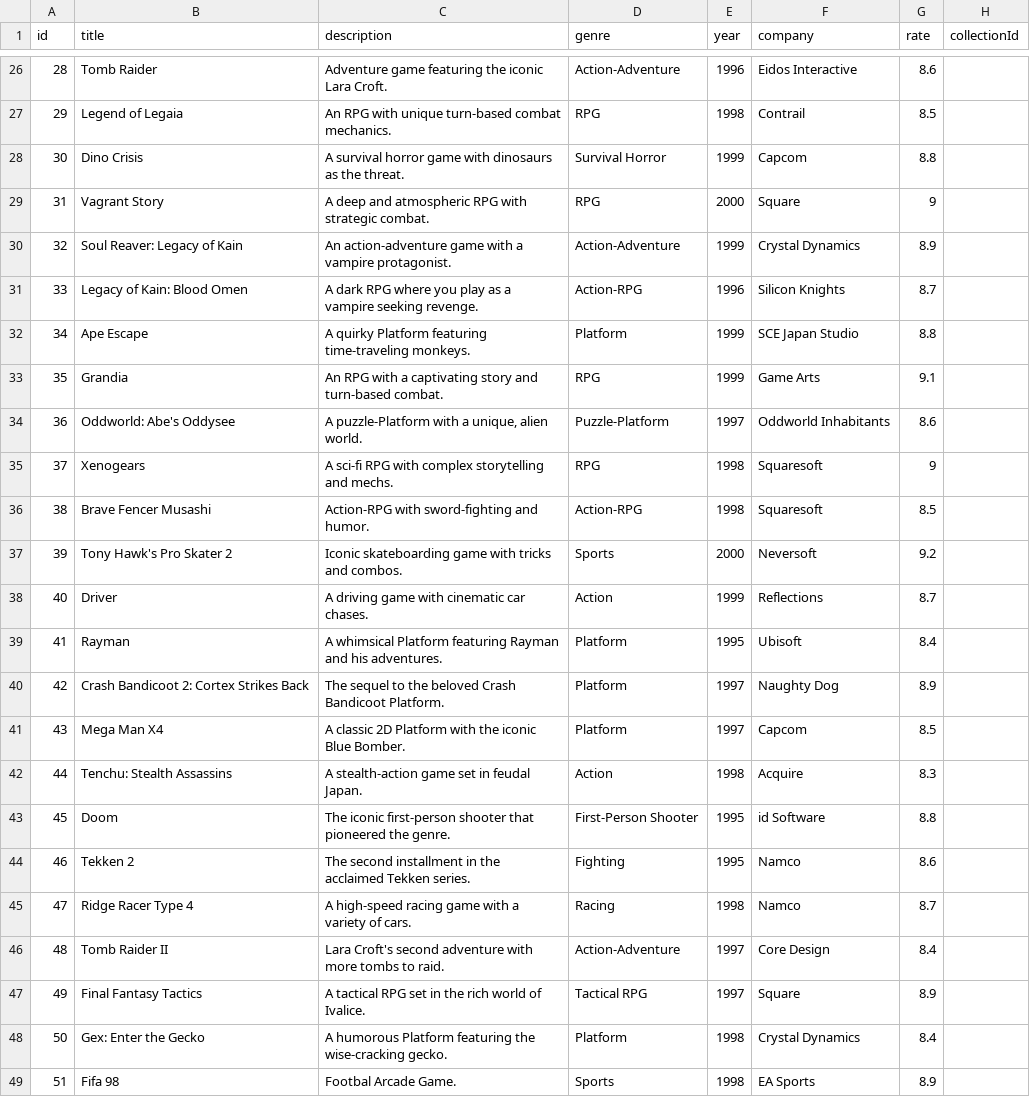
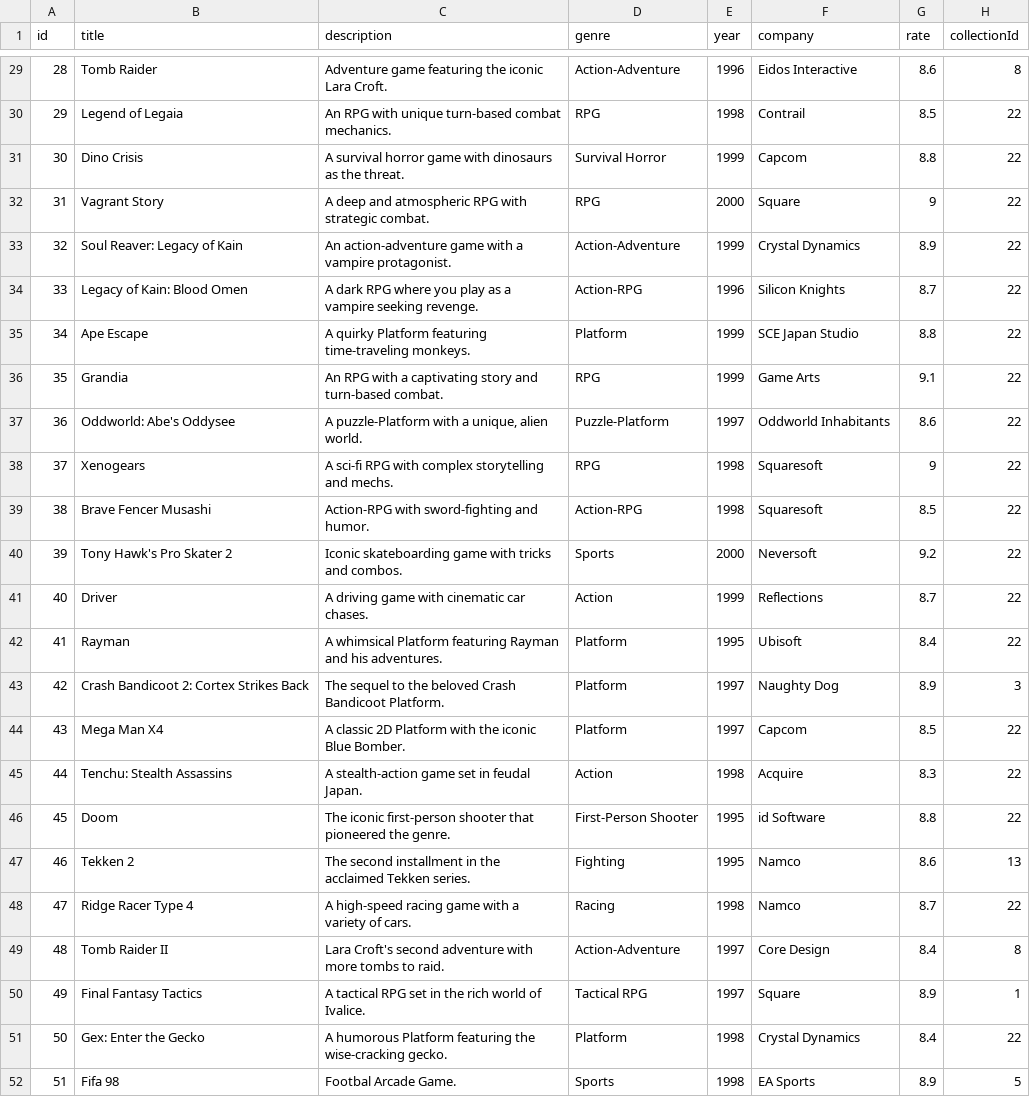
Before and after one commit to Dokh0/GameLister, a CSV file: csv/catalogues.csv, drawn as a sheet; only a part is shown, gaps mark what is left out; the diff covers the shown part only.

```diff
--- a/csv/catalogues.csv
+++ b/csv/catalogues.csv
@@ -26,24 +29,24 @@ id,title,description,genre,year,company,rate,collectionId
-28,Tomb Raider,Adventure game featuring the iconic Lara Croft.,Action-Adventure,1996,Eidos Interactive,8.6,
-29,Legend of Legaia,An RPG with unique turn-based combat mechanics.,RPG,1998,Contrail,8.5,
-30,Dino Crisis,A survival horror game with dinosaurs as the threat.,Survival Horror,1999,Capcom,8.8,
-31,Vagrant Story,A deep and atmospheric RPG with strategic combat.,RPG,2000,Square,9,
-32,Soul Reaver: Legacy of Kain,An action-adventure game with a vampire protagonist.,Action-Adventure,1999,Crystal Dynamics,8.9,
-33,Legacy of Kain: Blood Omen,A dark RPG where you play as a vampire seeking revenge.,Action-RPG,1996,Silicon Knights,8.7,
-34,Ape Escape,A quirky Platform featuring time-traveling monkeys.,Platform,1999,SCE Japan Studio,8.8,
-35,Grandia,An RPG with a captivating story and turn-based combat.,RPG,1999,Game Arts,9.1,
-36,Oddworld: Abe's Oddysee,"A puzzle-Platform with a unique, alien world.",Puzzle-Platform,1997,Oddworld Inhabitants,8.6,
-37,Xenogears,A sci-fi RPG with complex storytelling and mechs.,RPG,1998,Squaresoft,9,
-38,Brave Fencer Musashi,Action-RPG with sword-fighting and humor.,Action-RPG,1998,Squaresoft,8.5,
-39,Tony Hawk's Pro Skater 2,Iconic skateboarding game with tricks and combos.,Sports,2000,Neversoft,9.2,
-40,Driver,A driving game with cinematic car chases.,Action,1999,Reflections,8.7,
-41,Rayman,A whimsical Platform featuring Rayman and his adventures.,Platform,1995,Ubisoft,8.4,
-42,Crash Bandicoot 2: Cortex Strikes Back,The sequel to the beloved Crash Bandicoot Platform.,Platform,1997,Naughty Dog,8.9,
-43,Mega Man X4,A classic 2D Platform with the iconic Blue Bomber.,Platform,1997,Capcom,8.5,
-44,Tenchu: Stealth Assassins,A stealth-action game set in feudal Japan.,Action,1998,Acquire,8.3,
-45,Doom,The iconic first-person shooter that pioneered the genre.,First-Person Shooter,1995,id Software,8.8,
-46,Tekken 2,The second installment in the acclaimed Tekken series.,Fighting,1995,Namco,8.6,
-47,Ridge Racer Type 4,A high-speed racing game with a variety of cars.,Racing,1998,Namco,8.7,
-48,Tomb Raider II,Lara Croft's second adventure with more tombs to raid.,Action-Adventure,1997,Core Design,8.4,
-49,Final Fantasy Tactics,A tactical RPG set in the rich world of Ivalice.,Tactical RPG,1997,Square,8.9,
-50,Gex: Enter the Gecko,A humorous Platform featuring the wise-cracking gecko.,Platform,1998,Crystal Dynamics,8.4,
-51,Fifa 98,Footbal Arcade Game.,Sports,1998,EA Sports,8.9,
+28,Tomb Raider,Adventure game featuring the iconic Lara Croft.,Action-Adventure,1996,Eidos Interactive,8.6,8
+29,Legend of Legaia,An RPG with unique turn-based combat mechanics.,RPG,1998,Contrail,8.5,22
+30,Dino Crisis,A survival horror game with dinosaurs as the threat.,Survival Horror,1999,Capcom,8.8,22
+31,Vagrant Story,A deep and atmospheric RPG with strategic combat.,RPG,2000,Square,9,22
+32,Soul Reaver: Legacy of Kain,An action-adventure game with a vampire protagonist.,Action-Adventure,1999,Crystal Dynamics,8.9,22
+33,Legacy of Kain: Blood Omen,A dark RPG where you play as a vampire seeking revenge.,Action-RPG,1996,Silicon Knights,8.7,22
+34,Ape Escape,A quirky Platform featuring time-traveling monkeys.,Platform,1999,SCE Japan Studio,8.8,22
+35,Grandia,An RPG with a captivating story and turn-based combat.,RPG,1999,Game Arts,9.1,22
+36,Oddworld: Abe's Oddysee,"A puzzle-Platform with a unique, alien world.",Puzzle-Platform,1997,Oddworld Inhabitants,8.6,22
+37,Xenogears,A sci-fi RPG with complex storytelling and mechs.,RPG,1998,Squaresoft,9,22
+38,Brave Fencer Musashi,Action-RPG with sword-fighting and humor.,Action-RPG,1998,Squaresoft,8.5,22
+39,Tony Hawk's Pro Skater 2,Iconic skateboarding game with tricks and combos.,Sports,2000,Neversoft,9.2,22
+40,Driver,A driving game with cinematic car chases.,Action,1999,Reflections,8.7,22
+41,Rayman,A whimsical Platform featuring Rayman and his adventures.,Platform,1995,Ubisoft,8.4,22
+42,Crash Bandicoot 2: Cortex Strikes Back,The sequel to the beloved Crash Bandicoot Platform.,Platform,1997,Naughty Dog,8.9,3
+43,Mega Man X4,A classic 2D Platform with the iconic Blue Bomber.,Platform,1997,Capcom,8.5,22
+44,Tenchu: Stealth Assassins,A stealth-action game set in feudal Japan.,Action,1998,Acquire,8.3,22
+45,Doom,The iconic first-person shooter that pioneered the genre.,First-Person Shooter,1995,id Software,8.8,22
+46,Tekken 2,The second installment in the acclaimed Tekken series.,Fighting,1995,Namco,8.6,13
+47,Ridge Racer Type 4,A high-speed racing game with a variety of cars.,Racing,1998,Namco,8.7,22
+48,Tomb Raider II,Lara Croft's second adventure with more tombs to raid.,Action-Adventure,1997,Core Design,8.4,8
+49,Final Fantasy Tactics,A tactical RPG set in the rich world of Ivalice.,Tactical RPG,1997,Square,8.9,1
+50,Gex: Enter the Gecko,A humorous Platform featuring the wise-cracking gecko.,Platform,1998,Crystal Dynamics,8.4,22
+51,Fifa 98,Footbal Arcade Game.,Sports,1998,EA Sports,8.9,5
```
Also changed, not shown: 3 added rows and 21 edited cells elsewhere in this file, csv/collections.csv, 4 other files.
